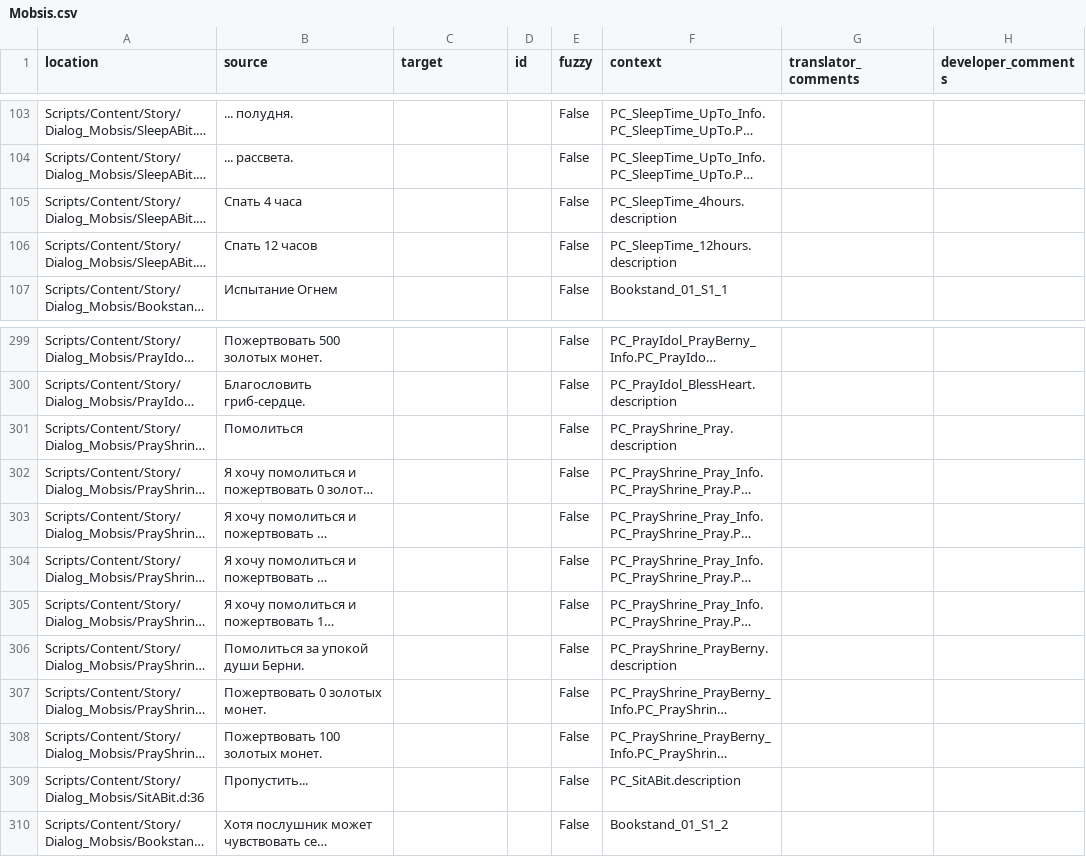
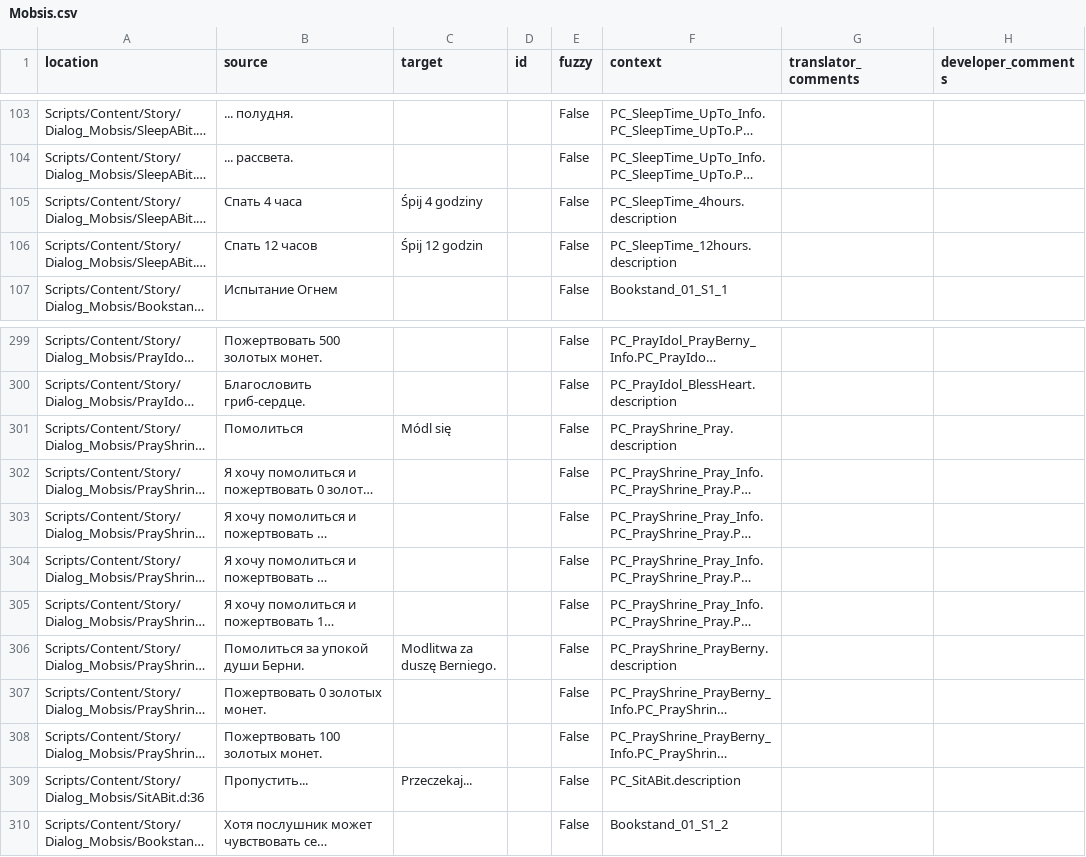
Before and after one commit to auronen/Mushroomers-Gothic-II-NoR-Mod-, a CSV file: .translations/pl/Mobsis.csv, drawn as a sheet; only a part is shown, gaps mark what is left out; long unchanged cells end in …; the diff covers the shown part only; the diff names each change by its address in the sheet, - before the commit and + after, or states it on an @@ line.

```diff
--- a/.translations/pl/Mobsis.csv
+++ b/.translations/pl/Mobsis.csv
-C105 (target): (empty)
+C105 (target): Śpij 4 godziny
-C106 (target): (empty)
+C106 (target): Śpij 12 godzin
-C301 (target): (empty)
+C301 (target): Módl się
-C306 (target): (empty)
+C306 (target): Modlitwa za duszę Berniego.
-C309 (target): (empty)
+C309 (target): Przeczekaj...
```
Also changed, not shown: 30 edited cells elsewhere in this file.
